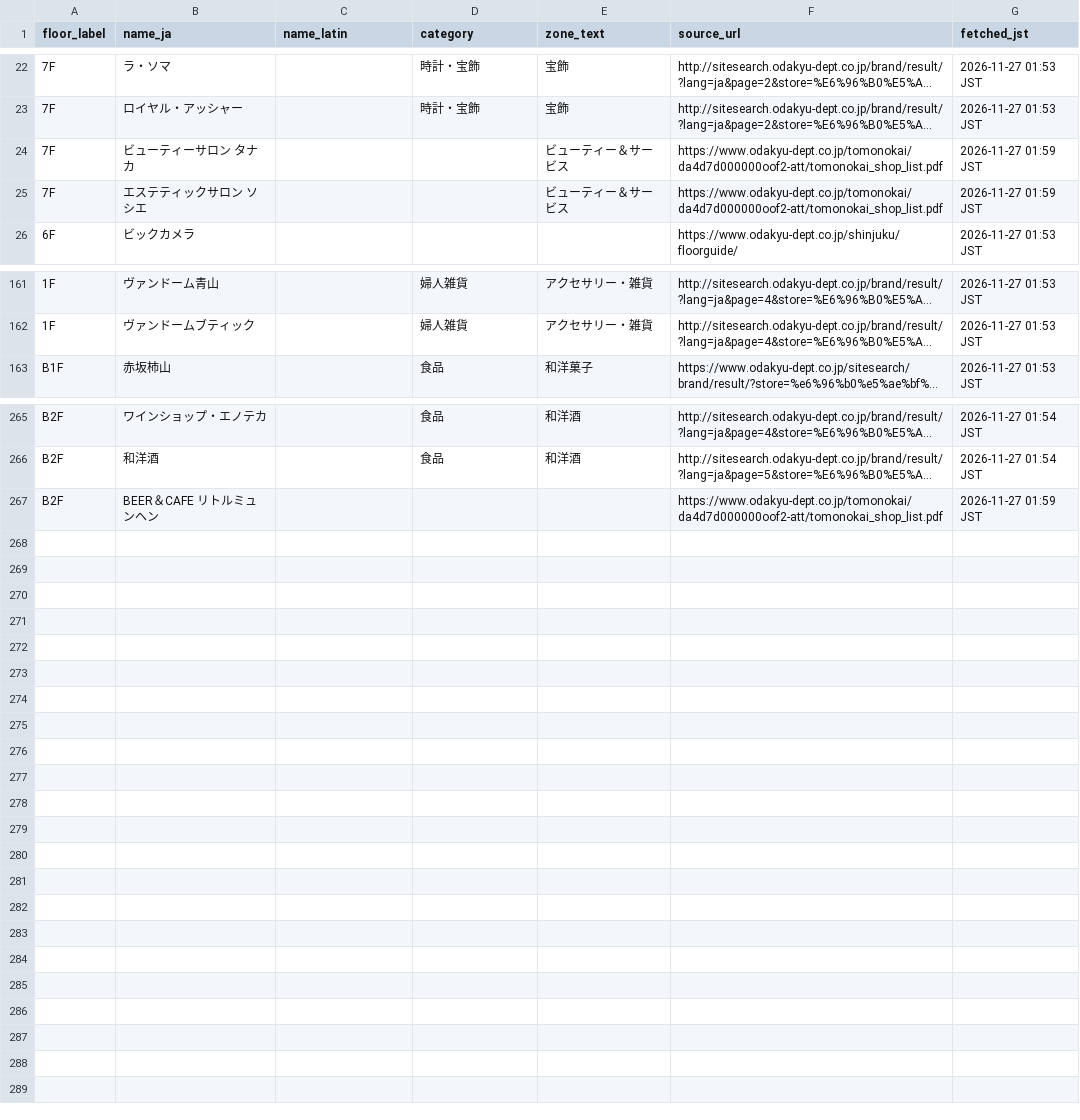
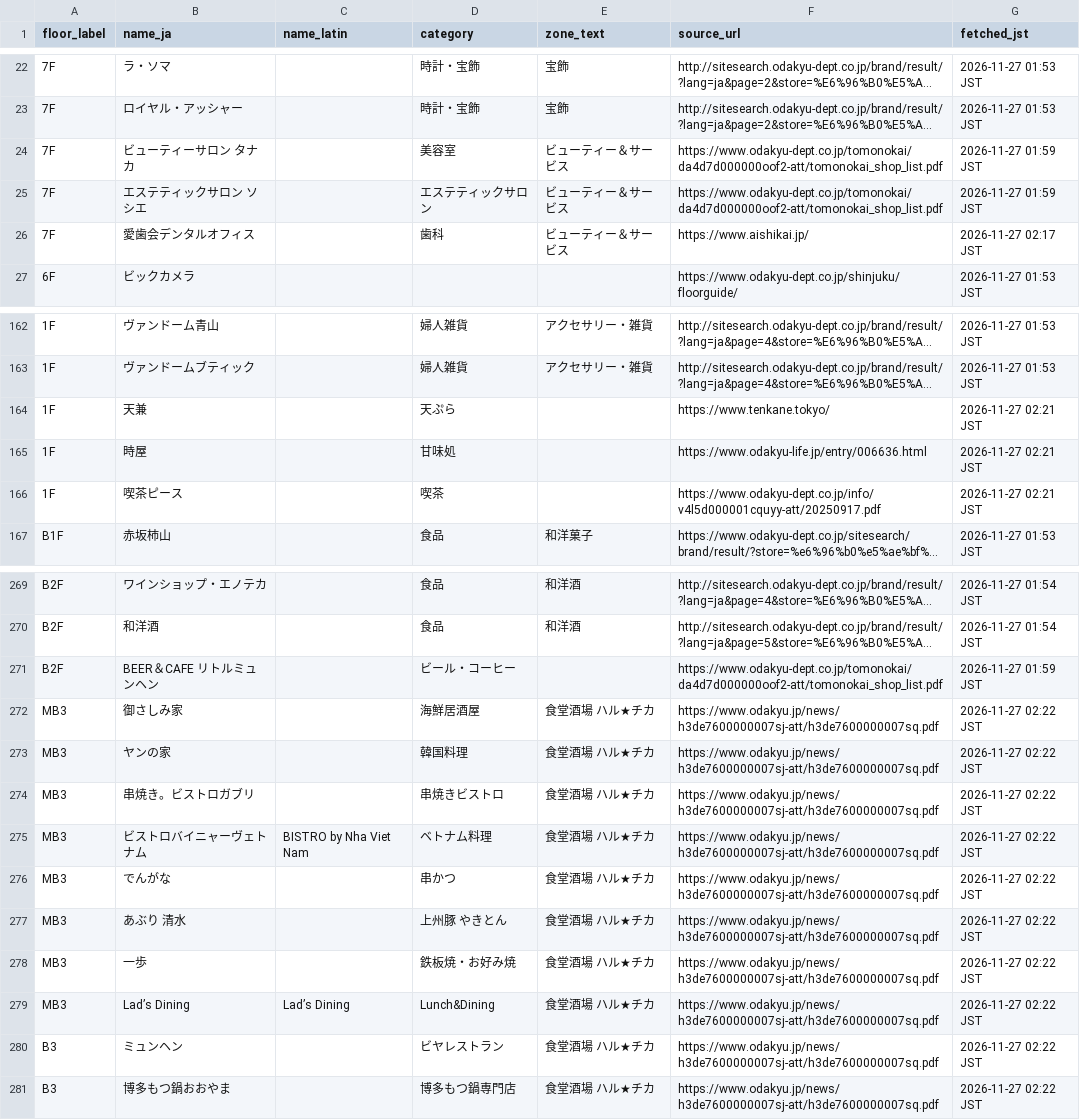
Before and after one commit to nurockplayer/gteki, a TSV file: stations/shinjuku/data/depato-tenants/odakyu-shinjuku.tsv, drawn as a sheet; only a part is shown, gaps mark what is left out; long unchanged cells end in …; addresses are those after the commit; the diff covers the shown part only; the diff names each change by its address in the sheet, - before the commit and + after, or states it on an @@ line.

Commit message:
Complete Keio directory and recover dated HALC roster
Fetched 2026-11-27 JST.

```diff
--- a/stations/shinjuku/data/depato-tenants/odakyu-shinjuku.tsv
+++ b/stations/shinjuku/data/depato-tenants/odakyu-shinjuku.tsv
-D24 (category): (empty)
+D24 (category): 美容室
-D25 (category): (empty)
+D25 (category): エステティックサロン
+row 26: 7F | 愛歯会デンタルオフィス |  | 歯科 | ビューティー＆サービス | https://www.aishikai.jp/ | 2026-11-27 02:17 JST
+row 164: 1F | 天兼 |  | 天ぷら |  | https://www.tenkane.tokyo/ | 2026-11-27 02:21 JST
+row 165: 1F | 時屋 |  | 甘味処 |  | https://www.odakyu-life.jp/entry/006636.html | 2026-11-27 02:21 JST
+row 166: 1F | 喫茶ピース |  | 喫茶 |  | https://www.odakyu-dept.co.jp/info/v4l5d000001cquyy-att/20250917.pdf | 2026-11-27 02:21 JST
-D271 (category): (empty)
+D271 (category): ビール・コーヒー
+row 272: MB3 | 御さしみ家 |  | 海鮮居酒屋 | 食堂酒場 ハル★チカ | https://www.odakyu.jp/news/h3de7600000007sj-att/h3de7600000007sq.pdf | 2026-11-27 02:22 JST
+row 273: MB3 | ヤンの家 |  | 韓国料理 | 食堂酒場 ハル★チカ | https://www.odakyu.jp/news/h3de7600000007sj-att/h3de7600000007sq.pdf | 2026-11-27 02:22 JST
+row 274: MB3 | 串焼き。ビストロガブリ |  | 串焼きビストロ | 食堂酒場 ハル★チカ | https://www.odakyu.jp/news/h3de7600000007sj-att/h3de7600000007sq.pdf | 2026-11-27 02:22 JST
+row 275: MB3 | ビストロバイニャーヴェトナム | BISTRO by Nha Viet Nam | ベトナム料理 | 食堂酒場 ハル★チカ | https://www.odakyu.jp/news/h3de7600000007sj-att/h3de7600000007sq.pdf | 2026-11-27 02:22 JST
+row 276: MB3 | でんがな |  | 串かつ | 食堂酒場 ハル★チカ | https://www.odakyu.jp/news/h3de7600000007sj-att/h3de7600000007sq.pdf | 2026-11-27 02:22 JST
+row 277: MB3 | あぶり 清水 |  | 上州豚 やきとん | 食堂酒場 ハル★チカ | https://www.odakyu.jp/news/h3de7600000007sj-att/h3de7600000007sq.pdf | 2026-11-27 02:22 JST
+row 278: MB3 | 一歩 |  | 鉄板焼・お好み焼 | 食堂酒場 ハル★チカ | https://www.odakyu.jp/news/h3de7600000007sj-att/h3de7600000007sq.pdf | 2026-11-27 02:22 JST
+row 279: MB3 | Lad’s Dining | Lad’s Dining | Lunch&Dining | 食堂酒場 ハル★チカ | https://www.odakyu.jp/news/h3de7600000007sj-att/h3de7600000007sq.pdf | 2026-11-27 02:22 JST
+row 280: B3 | ミュンヘン |  | ビヤレストラン | 食堂酒場 ハル★チカ | https://www.odakyu.jp/news/h3de7600000007sj-att/h3de7600000007sq.pdf | 2026-11-27 02:22 JST
+row 281: B3 | 博多もつ鍋おおやま |  | 博多もつ鍋専門店 | 食堂酒場 ハル★チカ | https://www.odakyu.jp/news/h3de7600000007sj-att/h3de7600000007sq.pdf | 2026-11-27 02:22 JST
```
Also changed, not shown: 4 edited cells elsewhere in this file, 2 other files.
